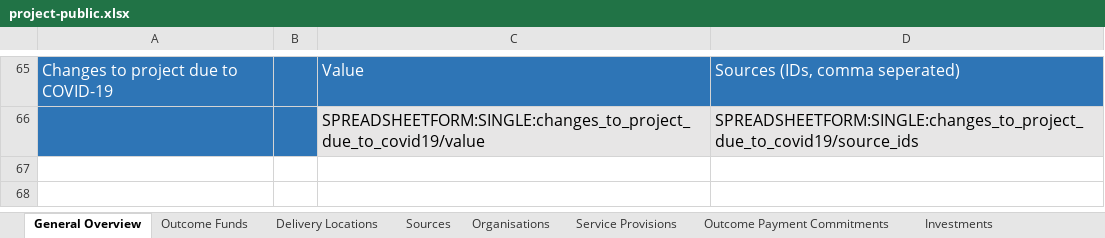
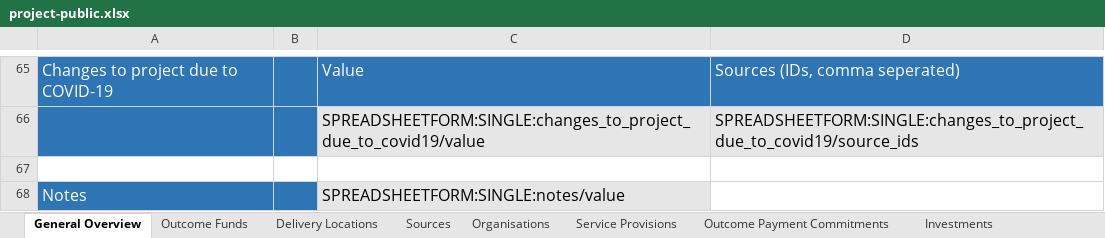
Before and after one commit to INDIGO-Initiative/database-app, an Excel workbook: indigo/spreadsheetform_guides/project-public.xlsx, sheet General Overview, drawn as a sheet; only a part is shown, gaps mark what is left out; values as stored, in another font and other column widths than the file's, no borders; the diff names each change by its address in the sheet, - before the commit and + after, or states it on an @@ line.

```diff
--- a/indigo/spreadsheetform_guides/project-public.xlsx (sheet General Overview)
+++ b/indigo/spreadsheetform_guides/project-public.xlsx (sheet General Overview)
+row 67: (empty)
+row 68: Notes |  | SPREADSHEETFORM:SINGLE:notes/value
```
Also changed, not shown: sheet Outcome Payment Commitments, indigo/spreadsheetform_guides/project.xlsx, 1 other file.
